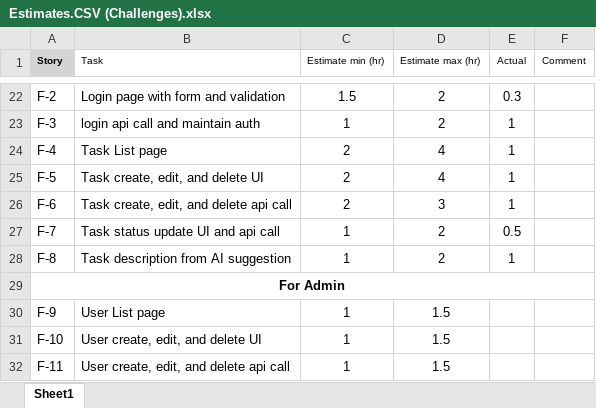
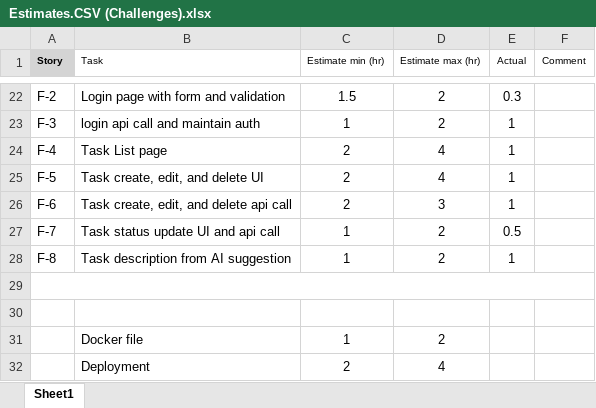
Before and after one commit to SheheryarGhaznavi/sprint-sync-challenge, an Excel workbook: Estimates.CSV (Challenges).xlsx, sheet Sheet1, drawn as a sheet; only a part is shown, gaps mark what is left out; values as stored, in another font and other column widths than the file's, no borders; removed rows and columns are numbered as before the commit, all else as after; the diff names each change by its address in the sheet, - before the commit and + after, or states it on an @@ line.

Commit message:
estimates updated

```diff
--- a/Estimates.CSV (Challenges).xlsx (sheet Sheet1)
+++ b/Estimates.CSV (Challenges).xlsx (sheet Sheet1)
-A29 (Story): For Admin
+A29 (Story): (empty)
-row 30: F-9 | User List page | 1 | 1.5
+row 30: (empty)
-row 31: F-10 | User create, edit, and delete UI | 1 | 1.5
-row 32: F-11 | User create, edit, and delete api call | 1 | 1.5
+row 31:  | Docker file | 1 | 2
+row 32:  | Deployment | 2 | 4
```
